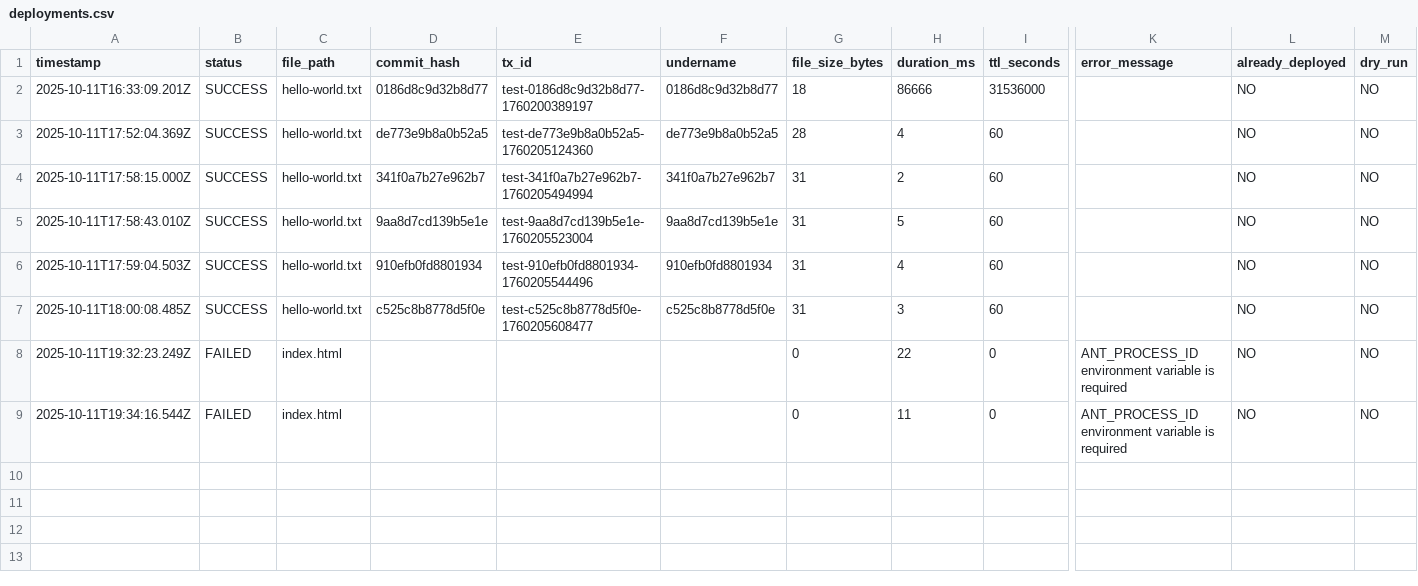
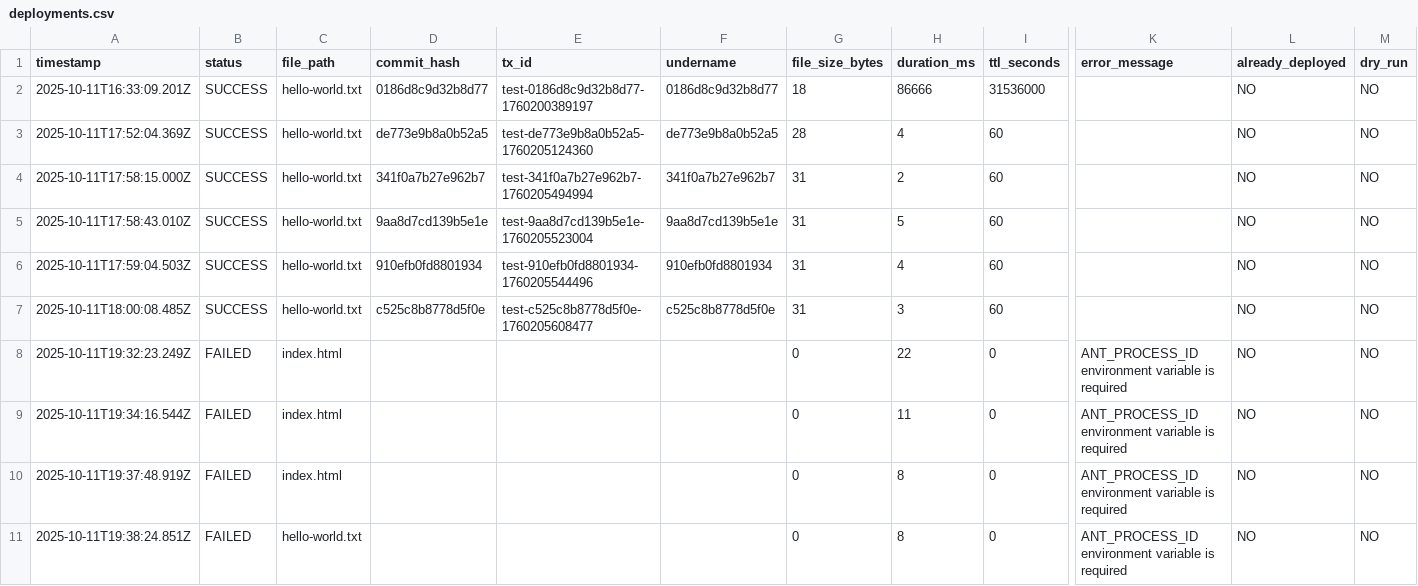
Before and after one commit to JonnieSparkles/app-factory, a CSV file: logs/deployments.csv, drawn as a sheet; only a part is shown, gaps mark what is left out; rows hold the shown columns only; the diff names each change by its address in the sheet, - before the commit and + after, or states it on an @@ line.

```diff
--- a/logs/deployments.csv
+++ b/logs/deployments.csv
+row 10: 2025-10-11T19:37:48.919Z | FAILED | index.html |  |  |  | 0 | 8 | 0 | ANT_PROCESS_ID environment variable is required | NO | NO
+row 11: 2025-10-11T19:38:24.851Z | FAILED | hello-world.txt |  |  |  | 0 | 8 | 0 | ANT_PROCESS_ID environment variable is required | NO | NO
```
Also changed, not shown: 1 other file.
